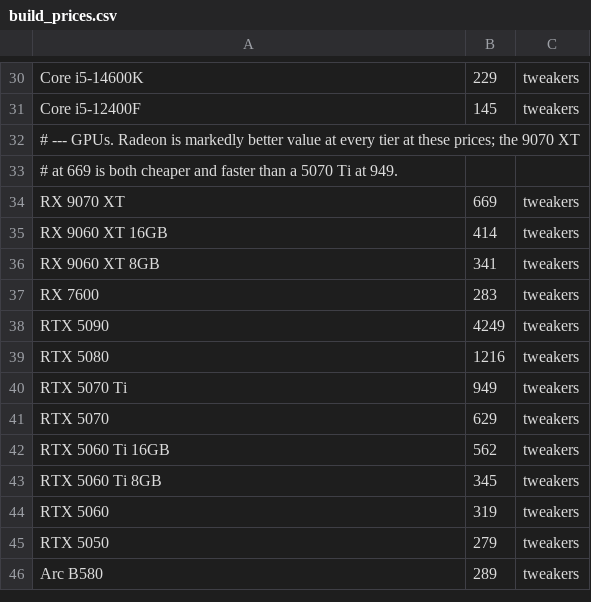
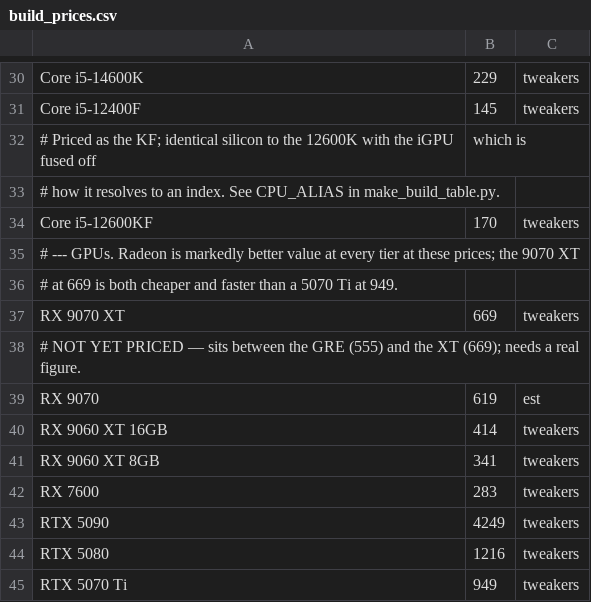
Before and after one commit to FeikoWielsma/msfs-cpu, a CSV file: build_prices.csv, drawn as a sheet; only a part is shown, gaps mark what is left out; the shorter side is filled out with more unchanged rows; the diff names each change by its address in the sheet, - before the commit and + after, or states it on an @@ line.

```diff
--- a/build_prices.csv
+++ b/build_prices.csv
+row 32: # Priced as the KF; identical silicon to the 12600K with the iGPU fused off | which is
+row 33: # how it resolves to an index. See CPU_ALIAS in make_build_table.py.
+row 34: Core i5-12600KF | 170 | tweakers
+row 38: # NOT YET PRICED — sits between the GRE (555) and the XT (669); needs a real figure.
+row 39: RX 9070 | 619 | est
```
Also changed, not shown: build_specs.csv, 3 other files.
